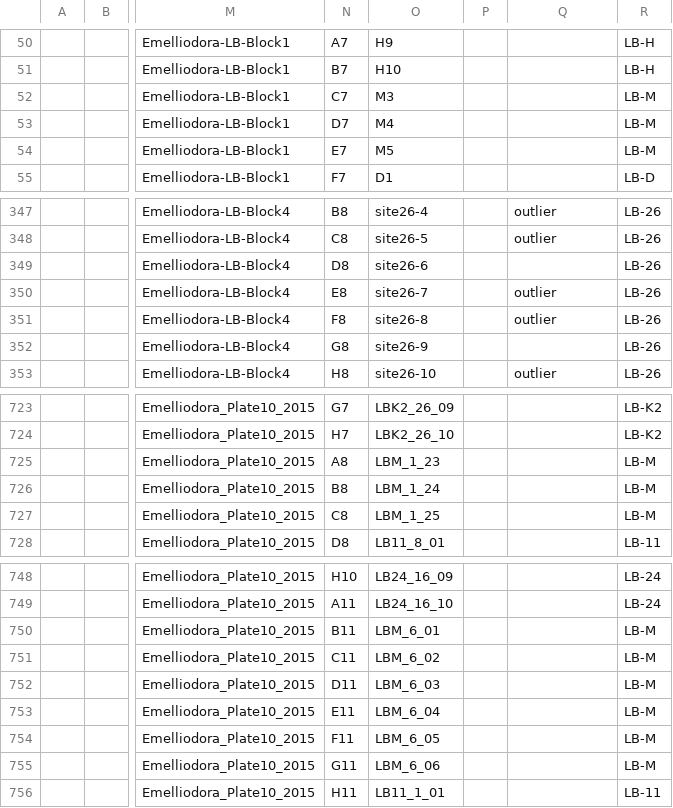
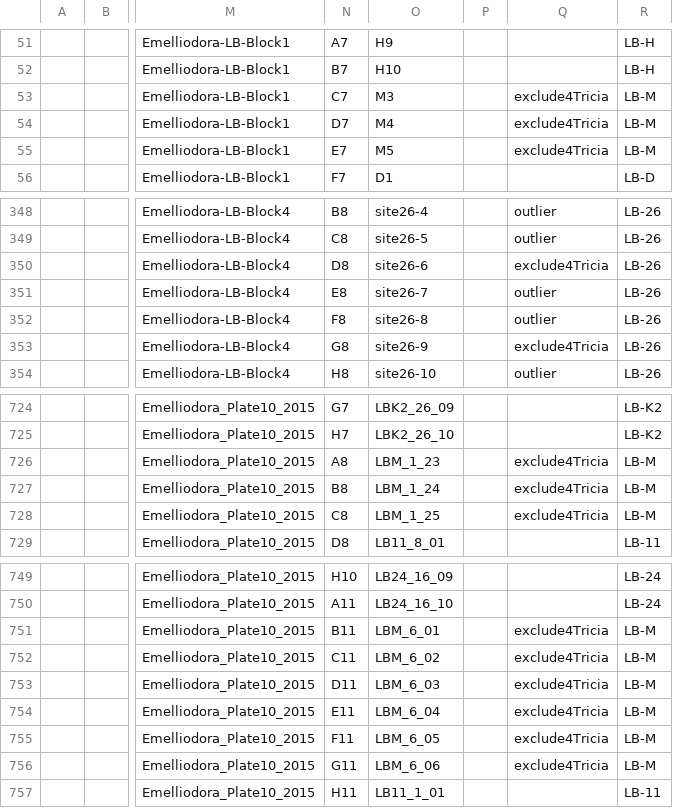
Before and after one commit to forestgenomics/eucalyptus_data, a CSV file: Emelliodora_PlantsSamples.csv, drawn as a sheet; only a part is shown, gaps mark what is left out; addresses are those after the commit; the diff covers the shown part only; the diff names each change by its address in the sheet, - before the commit and + after, or states it on an @@ line.

Commit message:
note excluded

```diff
--- a/Emelliodora_PlantsSamples.csv
+++ b/Emelliodora_PlantsSamples.csv
-Q53:Q55: (empty)
+Q53:Q55: exclude4Tricia
-Q350: (empty)
+Q350: exclude4Tricia
-Q353: (empty)
+Q353: exclude4Tricia
-Q726:Q728: (empty)
+Q726:Q728: exclude4Tricia
-Q751:Q756: (empty)
+Q751:Q756: exclude4Tricia
```
Also changed, not shown: 1 moved row and 68 edited cells elsewhere in this file.
